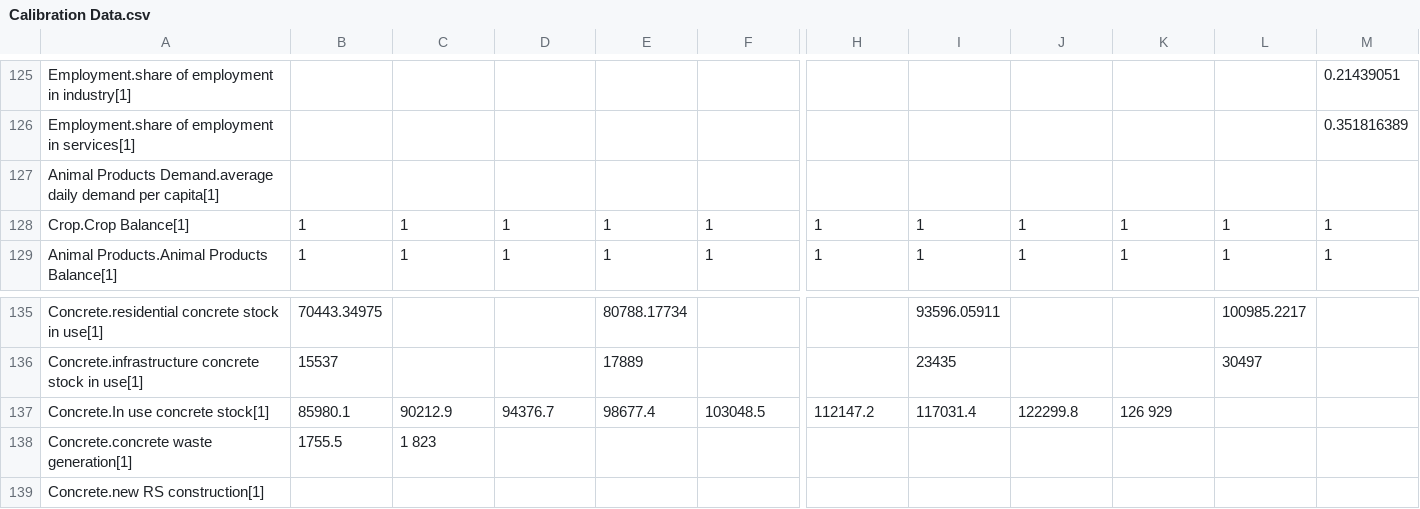
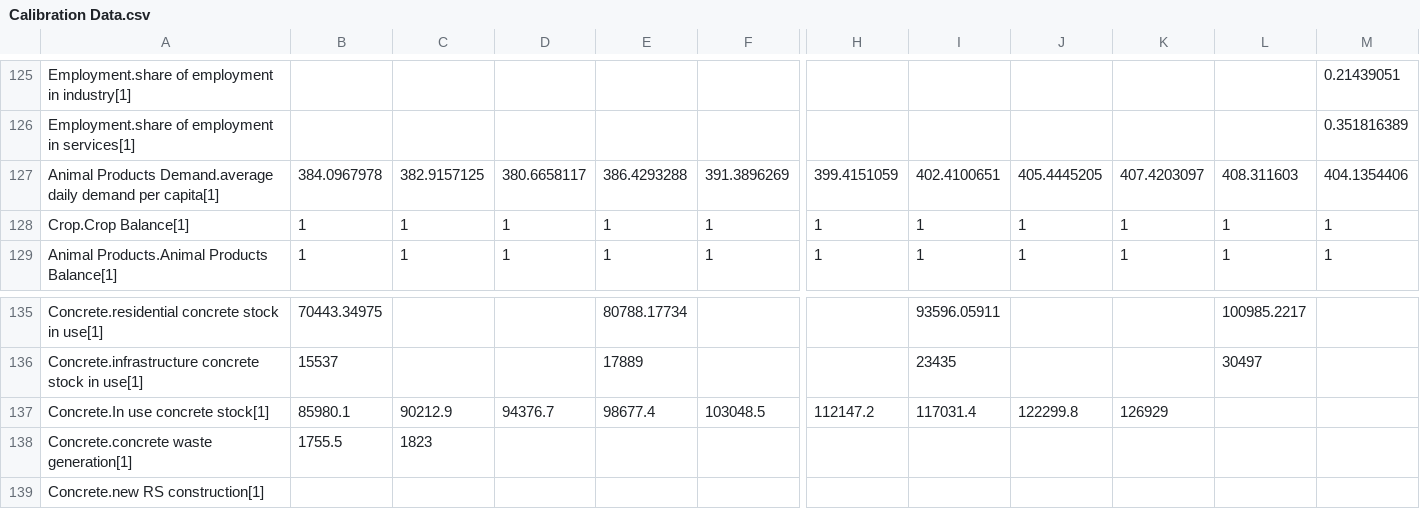
Before and after one commit to metno/WorldTransFRIDA, a CSV file: Data/Calibration Data.csv, drawn as a sheet; only a part is shown, gaps mark what is left out; removed rows and columns are numbered as before the commit, all else as after; rows hold the shown columns only; the diff names each change by its address in the sheet, - before the commit and + after, or states it on an @@ line.

Commit message:
Update calibration data

```diff
--- a/Data/Calibration Data.csv
+++ b/Data/Calibration Data.csv
-row 127: Animal Products Demand.average daily demand per capita[1]
+row 127: Animal Products Demand.average daily demand per capita[1] | 384.0967978 | 382.9157125 | 380.6658117 | 386.4293288 | 391.3896269 | 399.4151059 | 402.4100651 | 405.4445205 | 407.4203097 | 408.311603 | 404.1354406
-K137: 126 929
+K137: 126929
-C138: 1 823
+C138: 1823
```
Also changed, not shown: 1 other file.
